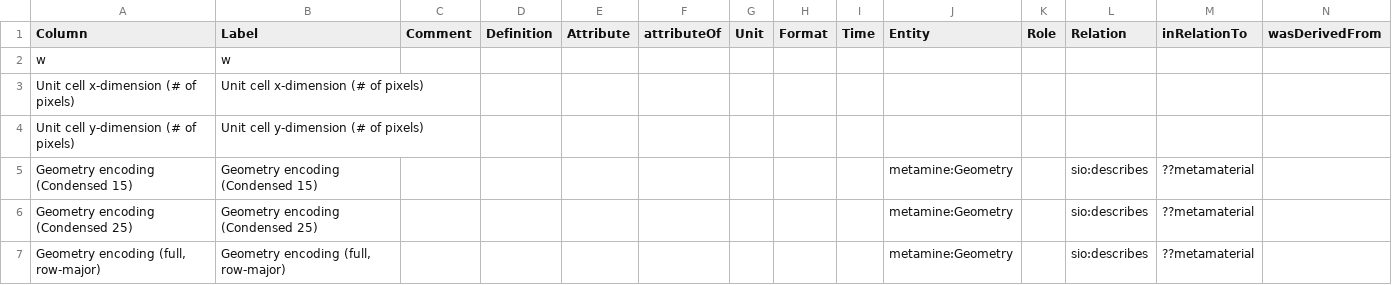
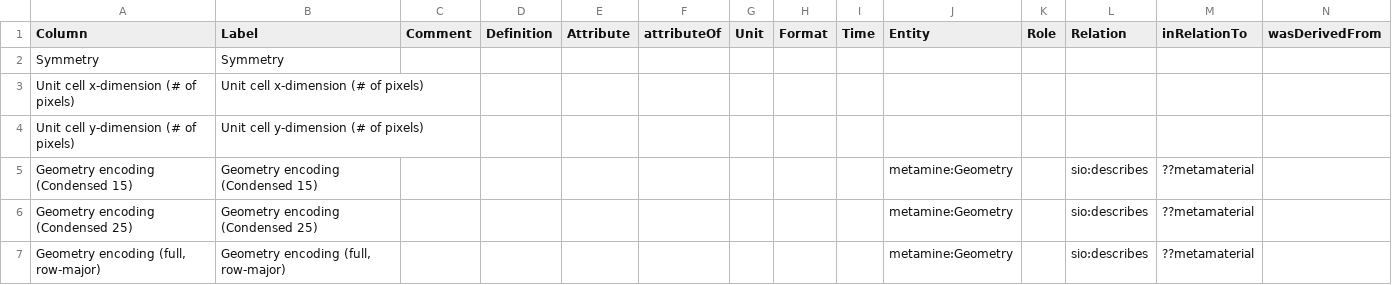
Before and after one commit to tetherless-world/metamine, a CSV file: metamine-graph/input/DM/metamine2D_DM.csv, drawn as a sheet; only a part is shown; removed rows and columns are numbered as before the commit, all else as after; rows hold the shown columns only; the diff names each change by its address in the sheet, - before the commit and + after, or states it on an @@ line.

Commit message:
Updated Symmetry field's row with updated title

```diff
--- a/metamine-graph/input/DM/metamine2D_DM.csv
+++ b/metamine-graph/input/DM/metamine2D_DM.csv
-row 2: w | w
+row 2: Symmetry | Symmetry
```
